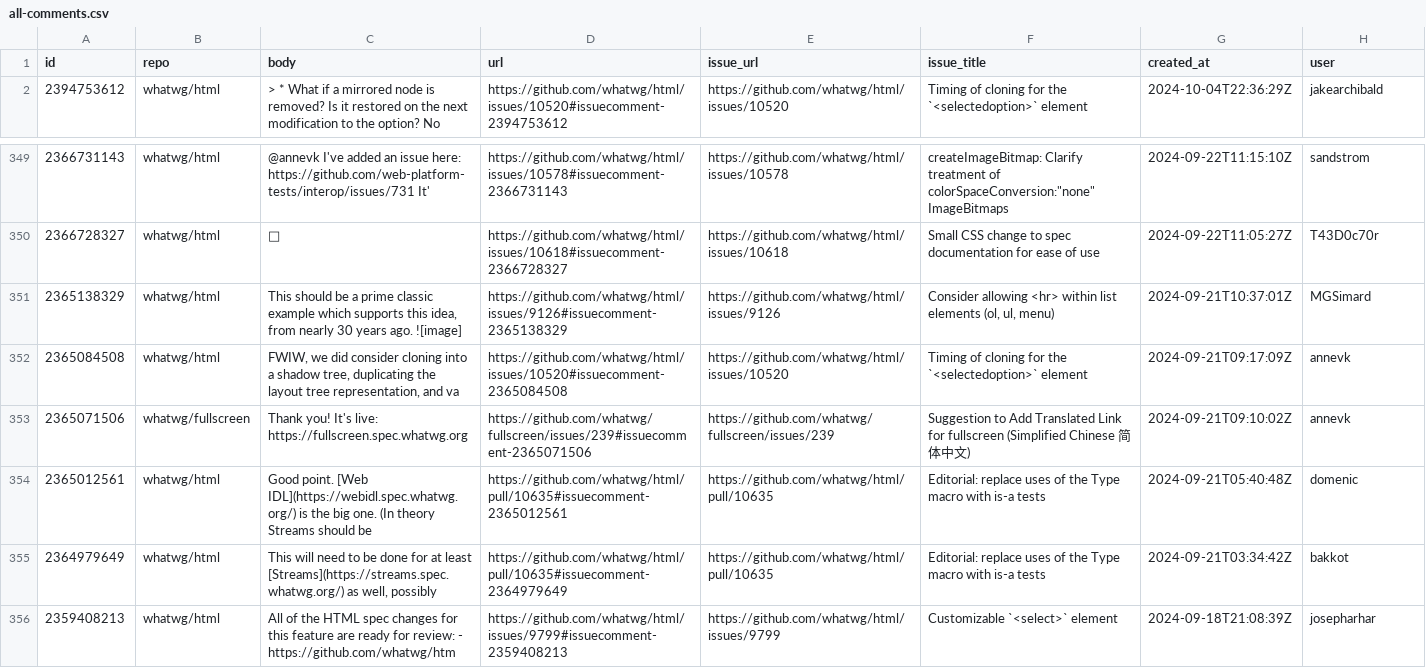
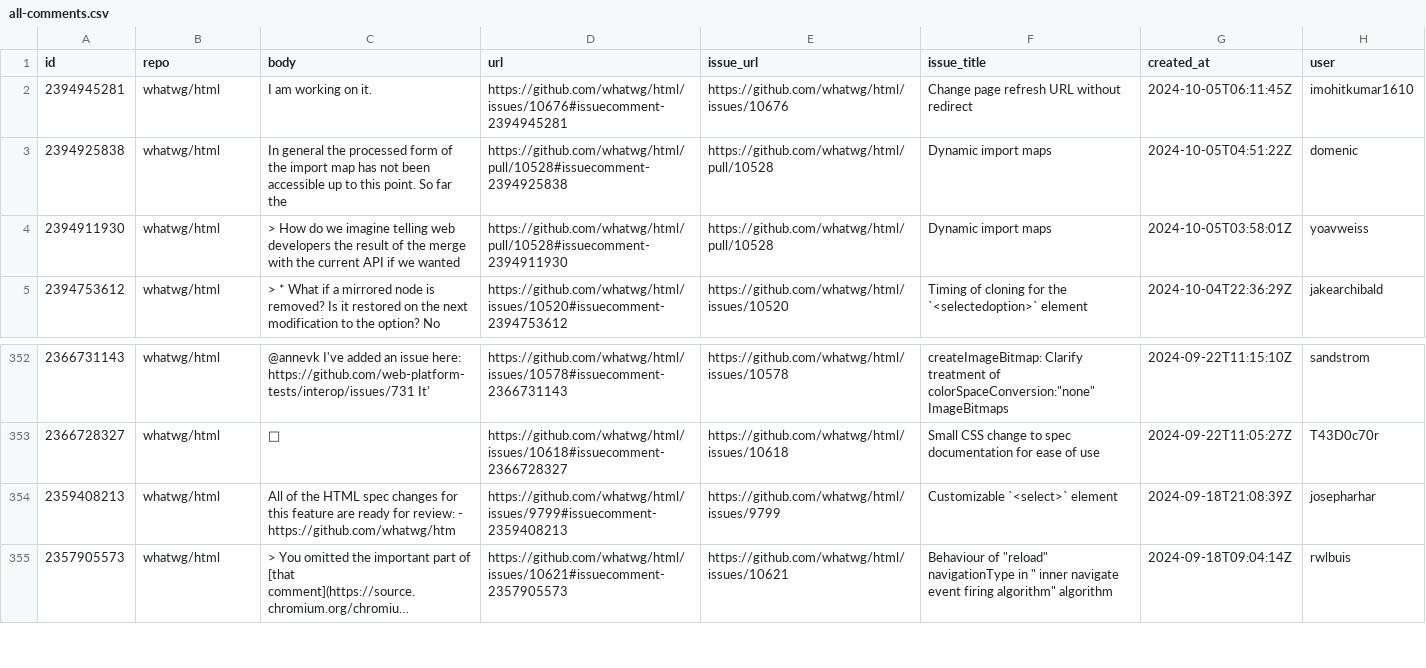
Before and after one commit to bgrins/compat-utils, a CSV file: output/all-comments.csv, drawn as a sheet; only a part is shown, gaps mark what is left out; the shorter side is filled out with more unchanged rows; long unchanged cells end in ….

```diff
--- a/output/all-comments.csv
+++ b/output/all-comments.csv
@@ -1,2 +1,5 @@
 id,repo,body,url,issue_url,issue_title,created_at,user
+2394945281,whatwg/html,"I am working on it. ",https://github.com/whatwg/html/issues/10676#issuecomment-2394945281,https://github.com/whatwg/html/issues/10676,Change page refresh URL without redirect,2024-10-05T06:11:45Z,imohitkumar1610
+2394925838,whatwg/html,In general the processed form of the import map has not been accessible up to this point. So far the,https://github.com/whatwg/html/pull/10528#issuecomment-2394925838,https://github.com/whatwg/html/pull/10528,Dynamic import maps,2024-10-05T04:51:22Z,domenic
+2394911930,whatwg/html,> How do we imagine telling web developers the result of the merge with the current API if we wanted,https://github.com/whatwg/html/pull/10528#issuecomment-2394911930,https://github.com/whatwg/html/pull/10528,Dynamic import maps,2024-10-05T03:58:01Z,yoavweiss
 2394753612,whatwg/html,> * What if a mirrored node is removed? Is it restored on the next modification to the option?  No,https://github.com/whatwg/html/issues/10520#issuecomment-2394753612,https://github.com/whatwg/html/issues/10520,Timing of cloning for the `<selectedoption>` element,2024-10-04T22:36:29Z,jakearchibald
@@ -352,7 +355,2 @@ id,repo,body,url,issue_url,issue_title,created_at,user
 2366728327,whatwg/html,👋,https://github.com/whatwg/html/issues/10618#issuecomment-2366728327,https://github.com/whatwg/html/issues/10618,Small CSS change to spec documentation for ease of use,2024-09-22T11:05:27Z,T43D0c70r
-2365138329,whatwg/html,"This should be a prime classic example which supports this idea, from nearly 30 years ago. ![image]",https://github.com/whatwg/html/issues/9126#issuecomment-2365138329,https://github.com/whatwg/html/issues/9126,"Consider allowing <hr> within list elements (ol, ul, menu)",2024-09-21T10:37:01Z,MGSimard
-2365084508,whatwg/html,"FWIW, we did consider cloning into a shadow tree, duplicating the layout tree representation, and va",https://github.com/whatwg/html/issues/10520#issuecomment-2365084508,https://github.com/whatwg/html/issues/10520,Timing of cloning for the `<selectedoption>` element,2024-09-21T09:17:09Z,annevk
-2365071506,whatwg/fullscreen,Thank you! It's live: https://fullscreen.spec.whatwg.org,https://github.com/whatwg/fullscreen/issues/239#issuecomment-2365071506,https://github.com/whatwg/fullscreen/issues/239,Suggestion to Add Translated Link for fullscreen (Simplified Chinese 简体中文),2024-09-21T09:10:02Z,annevk
-2365012561,whatwg/html,"Good point. [Web IDL](https://webidl.spec.whatwg.org/) is the big one. (In theory Streams should be ",https://github.com/whatwg/html/pull/10635#issuecomment-2365012561,https://github.com/whatwg/html/pull/10635,Editorial: replace uses of the Type macro with is-a tests,2024-09-21T05:40:48Z,domenic
-2364979649,whatwg/html,"This will need to be done for at least [Streams](https://streams.spec.whatwg.org/) as well, possibly",https://github.com/whatwg/html/pull/10635#issuecomment-2364979649,https://github.com/whatwg/html/pull/10635,Editorial: replace uses of the Type macro with is-a tests,2024-09-21T03:34:42Z,bakkot
 2359408213,whatwg/html,All of the HTML spec changes for this feature are ready for review: - https://github.com/whatwg/htm,https://github.com/whatwg/html/issues/9799#issuecomment-2359408213,https://github.com/whatwg/html/issues/9799,Customizable `<select>` element,2024-09-18T21:08:39Z,josepharhar
```
Also changed, not shown: output/WICG-webcomponents.csv, output/whatwg-html-prs.csv, 1 other file.
